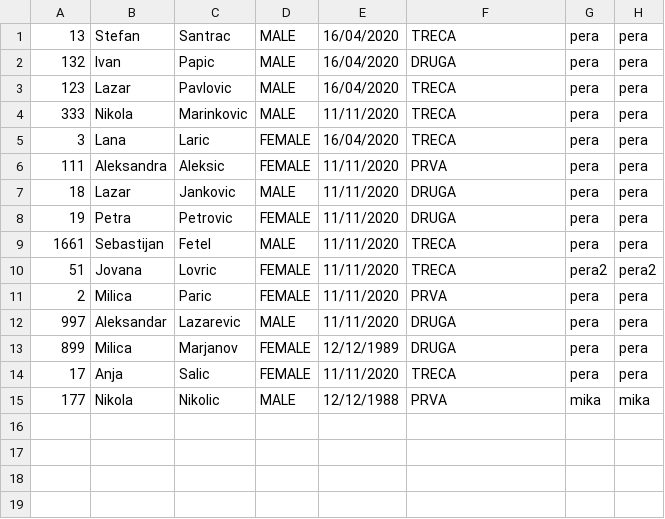
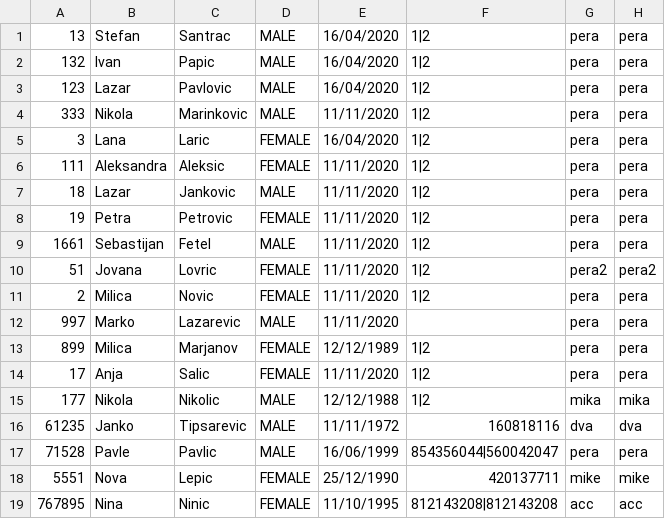
Before and after one commit to dimitrijevic12/health-clinic, a CSV file: Code/Resources/Data/doctors.csv, drawn as a sheet.

```diff
--- a/Code/Resources/Data/doctors.csv
+++ b/Code/Resources/Data/doctors.csv
@@ -1,15 +1,19 @@
-13,Stefan,Santrac,MALE,16/04/2020,TRECA,pera,pera
-132,Ivan,Papic,MALE,16/04/2020,DRUGA,pera,pera
-123,Lazar,Pavlovic,MALE,16/04/2020,TRECA,pera,pera
-333,Nikola,Marinkovic,MALE,11/11/2020,TRECA,pera,pera
-3,Lana,Laric,FEMALE,16/04/2020,TRECA,pera,pera
-111,Aleksandra,Aleksic,FEMALE,11/11/2020,PRVA,pera,pera
-18,Lazar,Jankovic,MALE,11/11/2020,DRUGA,pera,pera
-19,Petra,Petrovic,FEMALE,11/11/2020,DRUGA,pera,pera
-1661,Sebastijan,Fetel,MALE,11/11/2020,TRECA,pera,pera
-51,Jovana,Lovric,FEMALE,11/11/2020,TRECA,pera2,pera2
-2,Milica,Paric,FEMALE,11/11/2020,PRVA,pera,pera
-997,Aleksandar,Lazarevic,MALE,11/11/2020,DRUGA,pera,pera
-899,Milica,Marjanov,FEMALE,12/12/1989,DRUGA,pera,pera
-17,Anja,Salic,FEMALE,11/11/2020,TRECA,pera,pera
-177,Nikola,Nikolic,MALE,12/12/1988,PRVA,mika,mika
+13,Stefan,Santrac,MALE,16/04/2020,1|2,pera,pera
+132,Ivan,Papic,MALE,16/04/2020,1|2,pera,pera
+123,Lazar,Pavlovic,MALE,16/04/2020,1|2,pera,pera
+333,Nikola,Marinkovic,MALE,11/11/2020,1|2,pera,pera
+3,Lana,Laric,FEMALE,16/04/2020,1|2,pera,pera
+111,Aleksandra,Aleksic,FEMALE,11/11/2020,1|2,pera,pera
+18,Lazar,Jankovic,MALE,11/11/2020,1|2,pera,pera
+19,Petra,Petrovic,FEMALE,11/11/2020,1|2,pera,pera
+1661,Sebastijan,Fetel,MALE,11/11/2020,1|2,pera,pera
+51,Jovana,Lovric,FEMALE,11/11/2020,1|2,pera2,pera2
+2,Milica,Novic,FEMALE,11/11/2020,1|2,pera,pera
+997,Marko,Lazarevic,MALE,11/11/2020,,pera,pera
+899,Milica,Marjanov,FEMALE,12/12/1989,1|2,pera,pera
+17,Anja,Salic,FEMALE,11/11/2020,1|2,pera,pera
+177,Nikola,Nikolic,MALE,12/12/1988,1|2,mika,mika
+61235,Janko,Tipsarevic,MALE,11/11/1972,160818116,dva,dva
+71528,Pavle,Pavlic,MALE,16/06/1999,854356044|560042047,pera,pera
+5551,Nova,Lepic,FEMALE,25/12/1990,420137711,mike,mike
+767895,Nina,Ninic,FEMALE,11/10/1995,812143208|812143208,acc,acc
```
Also changed, not shown: 33 other files.
